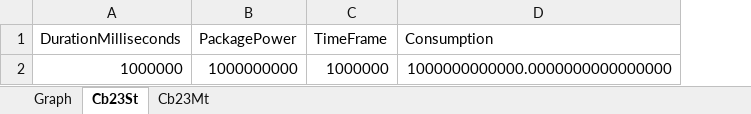
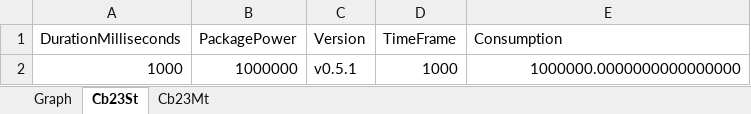
Before and after one commit to BrsVgl/PerformanceEfficiencySuite, an Excel workbook: Results.xlsx, sheet Cb23St, drawn as a sheet; values as stored, in another font and other column widths than the file's, no borders; table styles not drawn; removed rows and columns are numbered as before the commit, all else as after; the diff names each change by its address in the sheet, - before the commit and + after, or states it on an @@ line.

Commit message:
included CurrentVersion in CSV

```diff
--- a/Results.xlsx (sheet Cb23St)
+++ b/Results.xlsx (sheet Cb23St)
+column C (Version), empty
-row 2: 1000000 | 1000000000 | 1000000 | 1000000000000.0000000000000000
+row 2: 1000 | 1000000 | v0.5.1 | 1000 | 1000000.0000000000000000
```
Also changed, not shown: sheet Graph, sheet Cb23Mt, charts or pictures, 1 other file.
